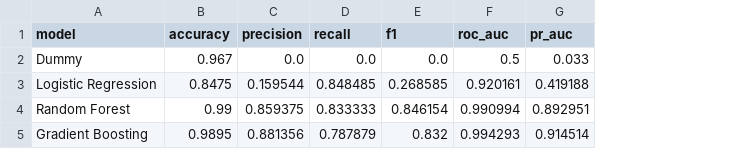
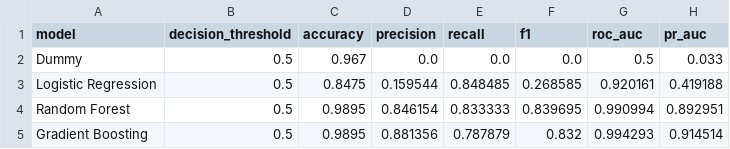
Before and after one commit to KacperKnapek/Machine-failure-prediction, a CSV file: results/model_results_baseline.csv, drawn as a sheet; addresses are those after the commit; the diff names each change by its address in the sheet, - before the commit and + after, or states it on an @@ line.

```diff
--- a/results/model_results_baseline.csv
+++ b/results/model_results_baseline.csv
+column B (decision_threshold), rows 2-5: all 0.5
-C4 (accuracy): 0.99
+C4 (accuracy): 0.9895
-D4 (precision): 0.859375
+D4 (precision): 0.846154
-F4 (f1): 0.846154
+F4 (f1): 0.839695
```
Also changed, not shown: 8 other files.
